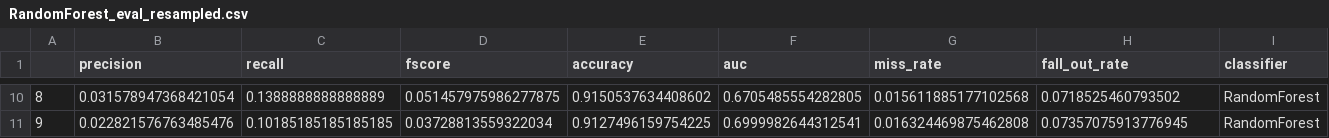
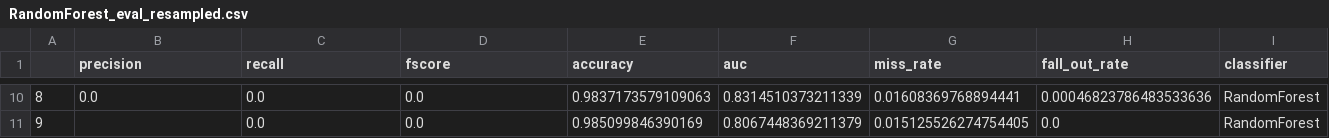
Before and after one commit to hewlett-packard-lovecraft/brain-stroke-prediction, a CSV file: results/RandomForest_eval_resampled.csv, drawn as a sheet; only a part is shown, gaps mark what is left out; the diff covers the shown part only.

```diff
--- a/results/RandomForest_eval_resampled.csv
+++ b/results/RandomForest_eval_resampled.csv
@@ -10,2 +10,2 @@
-8,0.031578947368421054,0.1388888888888889,0.051457975986277875,0.9150537634408602,0.6705485554282805,0.015611885177102568,0.0718525460793502,RandomForest
-9,0.022821576763485476,0.10185185185185185,0.03728813559322034,0.9127496159754225,0.6999982644312541,0.016324469875462808,0.07357075913776945,RandomForest
+8,0.0,0.0,0.0,0.9837173579109063,0.8314510373211339,0.01608369768894441,0.00046823786483533636,RandomForest
+9,,0.0,0.0,0.985099846390169,0.8067448369211379,0.015125526274754405,0.0,RandomForest
```
Also changed, not shown: 56 edited cells elsewhere in this file, dataset/test_data_mlp_exp_0.csv, dataset/validation_data_mlp_exp_0.csv, 21 other files.
